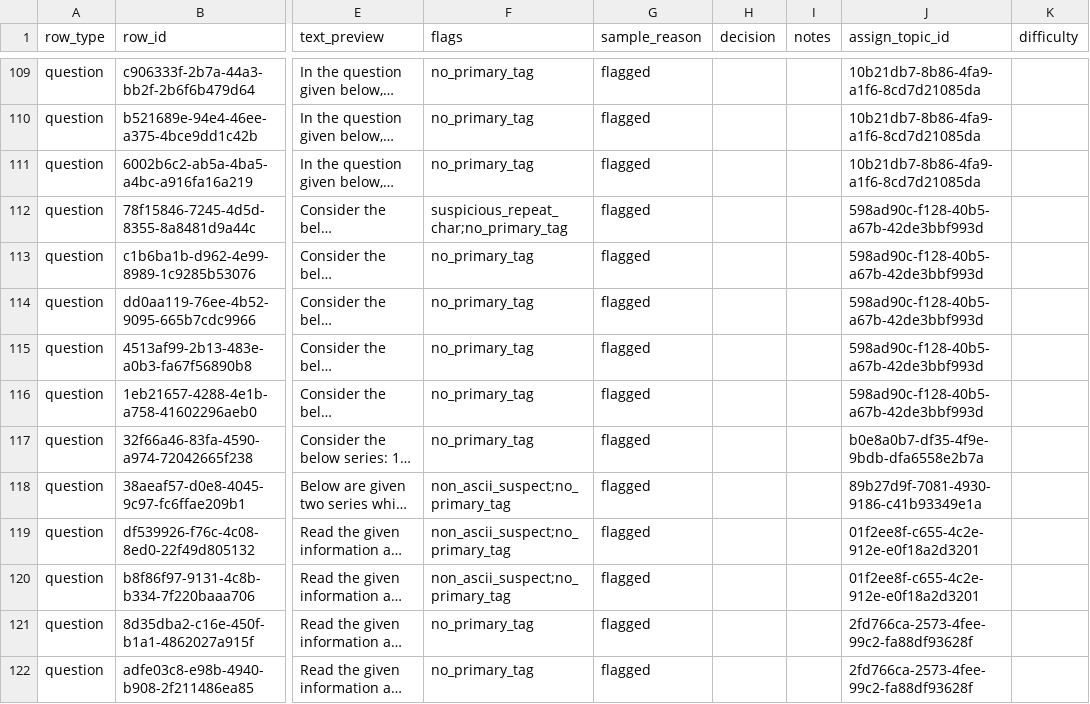
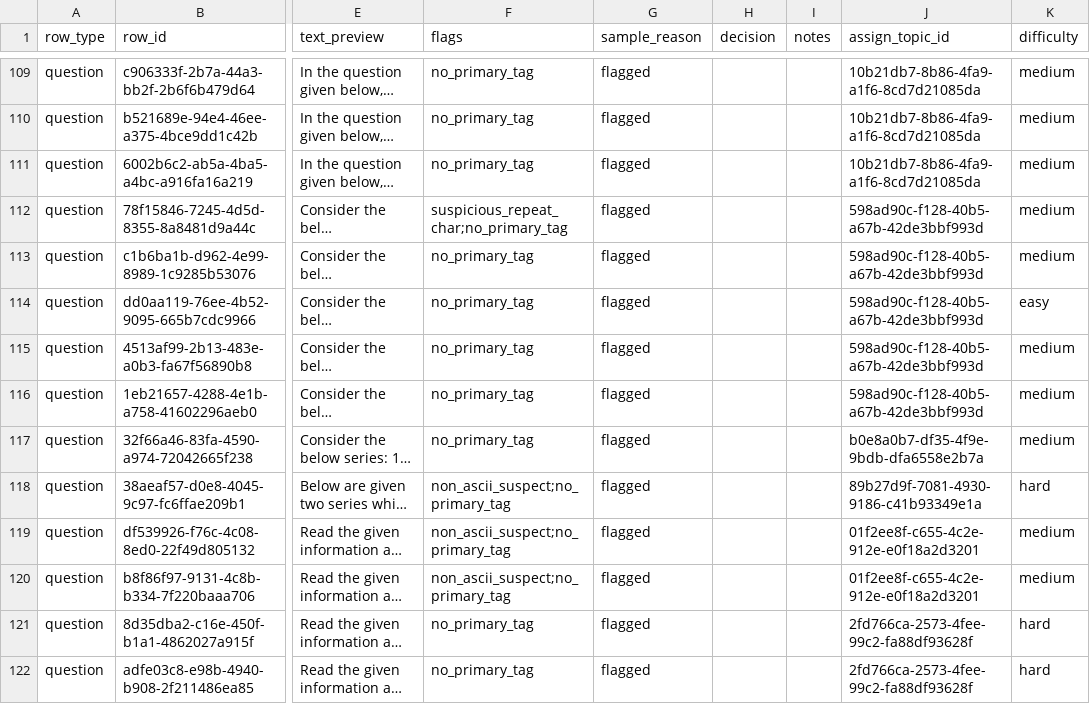
Before and after one commit to johnefficacy-crypto/ccp-mainbuild-v1, a CSV file: workbench/rbi-2023-worksheet.csv, drawn as a sheet; only a part is shown, gaps mark what is left out; long unchanged cells end in …; the diff covers the shown part only; the diff names each change by its address in the sheet, - before the commit and + after, or states it on an @@ line.

```diff
--- a/workbench/rbi-2023-worksheet.csv
+++ b/workbench/rbi-2023-worksheet.csv
-K109:K113 (difficulty): (empty)
+K109:K113 (difficulty): medium
-K114 (difficulty): (empty)
+K114 (difficulty): easy
-K115:K117 (difficulty): (empty)
+K115:K117 (difficulty): medium
-K118 (difficulty): (empty)
+K118 (difficulty): hard
-K119:K120 (difficulty): (empty)
+K119:K120 (difficulty): medium
-K121:K122 (difficulty): (empty)
+K121:K122 (difficulty): hard
```
Also changed, not shown: 95 edited cells elsewhere in this file.
